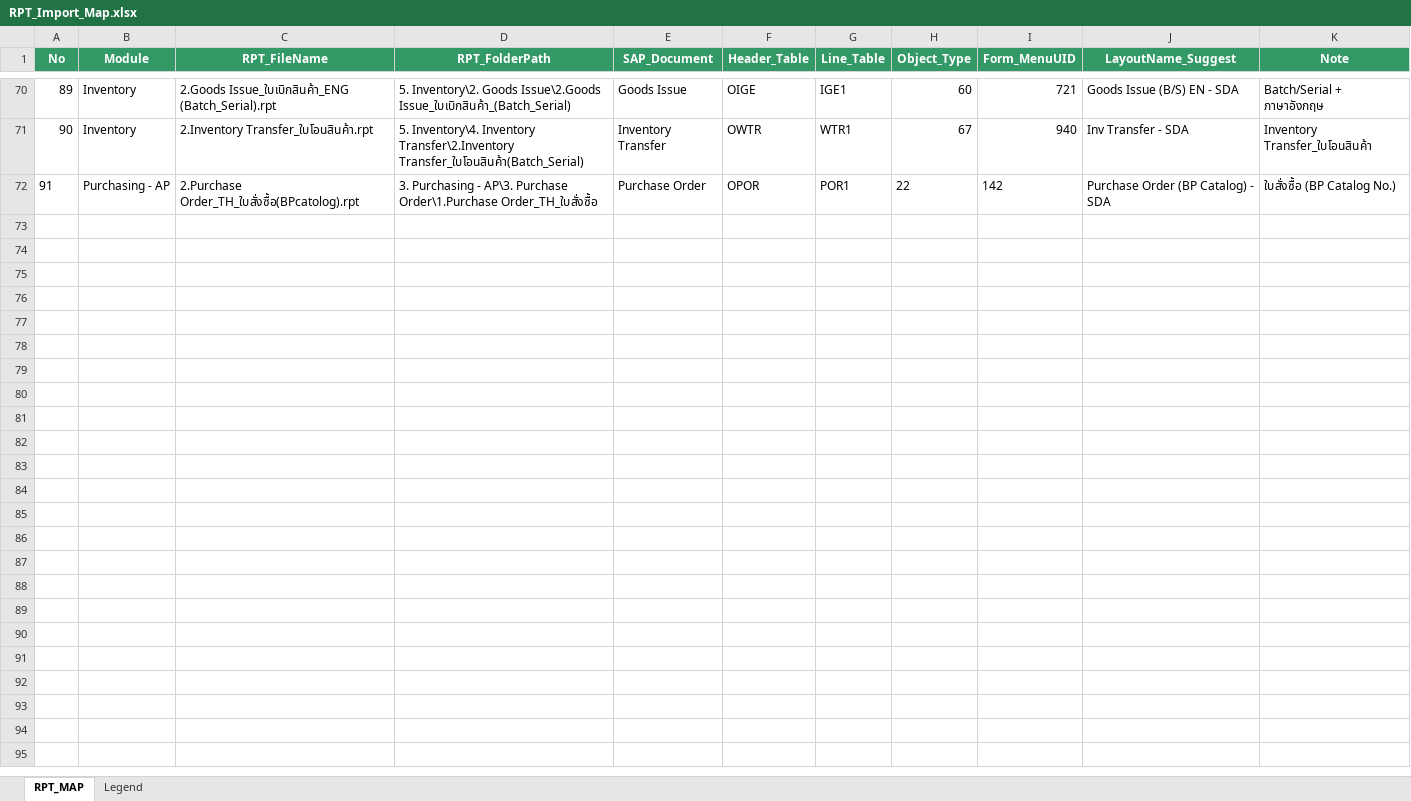
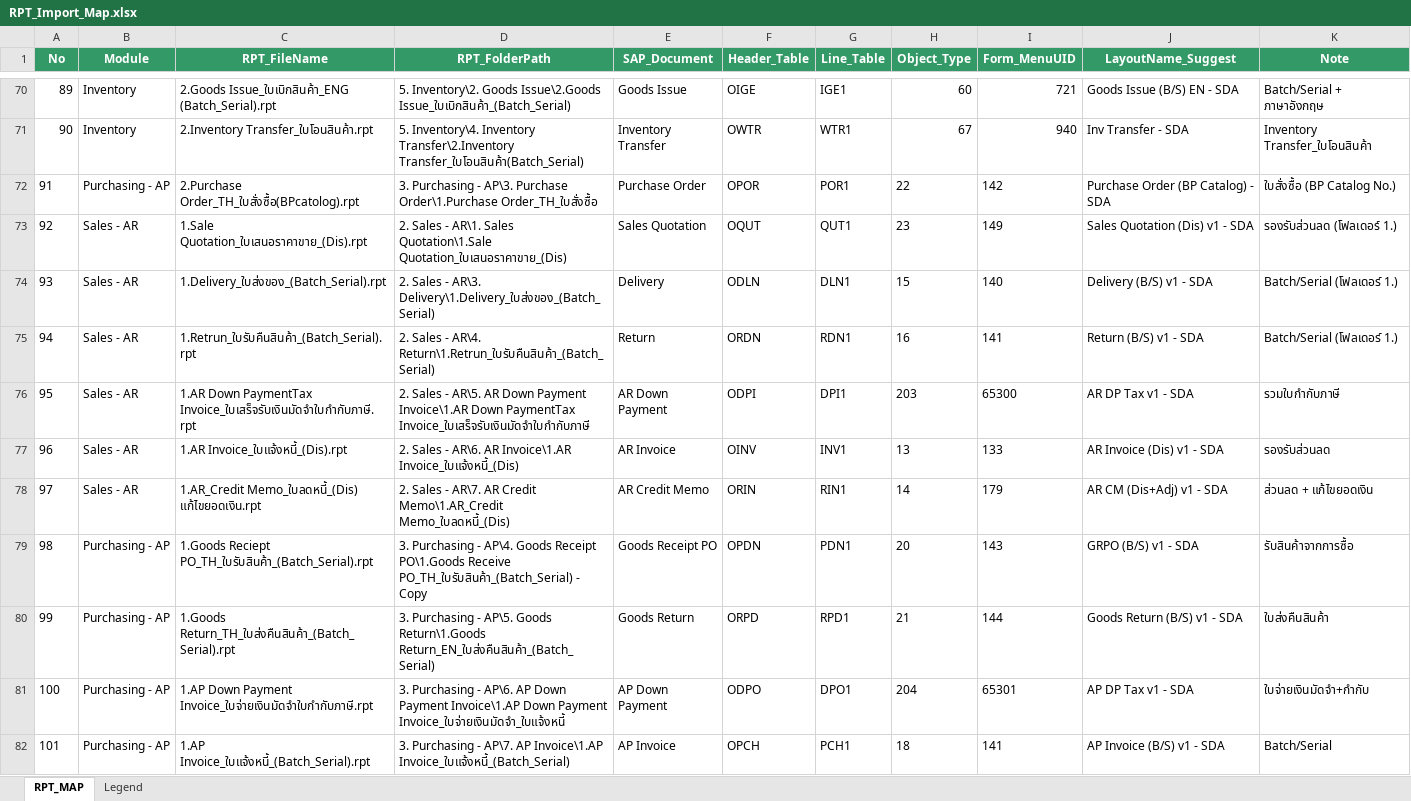
Before and after one commit to NatthasitC-Arty/SBO_Seoul, an Excel workbook: Form-Layout/ImportLayouts/Config/RPT_Import_Map.xlsx, sheet RPT_MAP, drawn as a sheet; only a part is shown, gaps mark what is left out; values as stored, in another font and other column widths than the file's, no borders; the diff covers the shown part only; the diff names each change by its address in the sheet, - before the commit and + after, or states it on an @@ line.

```diff
--- a/Form-Layout/ImportLayouts/Config/RPT_Import_Map.xlsx (sheet RPT_MAP)
+++ b/Form-Layout/ImportLayouts/Config/RPT_Import_Map.xlsx (sheet RPT_MAP)
+row 73: 92 | Sales - AR | 1.Sale Quotation_ใบเสนอราคาขาย_(Dis).rpt | 2. Sales - AR\1. Sales Quotation\1.Sale Quotation_ใบเสนอราคาขาย_(Dis) | Sales Quotation | OQUT | QUT1 | 23 | 149 | Sales Quotation (Dis) v1 - SDA | รองรับส่วนลด (โฟลเดอร์ 1.)
+row 74: 93 | Sales - AR | 1.Delivery_ใบส่งของ_(Batch_Serial).rpt | 2. Sales - AR\3. Delivery\1.Delivery_ใบส่งของ_(Batch_Serial) | Delivery | ODLN | DLN1 | 15 | 140 | Delivery (B/S) v1 - SDA | Batch/Serial (โฟลเดอร์ 1.)
+row 75: 94 | Sales - AR | 1.Retrun_ใบรับคืนสินค้า_(Batch_Serial).rpt | 2. Sales - AR\4. Return\1.Retrun_ใบรับคืนสินค้า_(Batch_Serial) | Return | ORDN | RDN1 | 16 | 141 | Return (B/S) v1 - SDA | Batch/Serial (โฟลเดอร์ 1.)
+row 76: 95 | Sales - AR | 1.AR Down PaymentTax Invoice_ใบเสร็จรับเงินมัดจำใบกำกับภาษี.rpt | 2. Sales - AR\5. AR Down Payment Invoice\1.AR Down PaymentTax Invoice_ใบเสร็จรับเงินมัดจำใบกำกับภาษี | AR Down Payment | ODPI | DPI1 | 203 | 65300 | AR DP Tax v1 - SDA | รวมใบกำกับภาษี
+row 77: 96 | Sales - AR | 1.AR Invoice_ใบแจ้งหนี้_(Dis).rpt | 2. Sales - AR\6. AR Invoice\1.AR Invoice_ใบแจ้งหนี้_(Dis) | AR Invoice | OINV | INV1 | 13 | 133 | AR Invoice (Dis) v1 - SDA | รองรับส่วนลด
+row 78: 97 | Sales - AR | 1.AR_Credit Memo_ใบลดหนี้_(Dis) แก้ไขยอดเงิน.rpt | 2. Sales - AR\7. AR Credit Memo\1.AR_Credit Memo_ใบลดหนี้_(Dis) | AR Credit Memo | ORIN | RIN1 | 14 | 179 | AR CM (Dis+Adj) v1 - SDA | ส่วนลด + แก้ไขยอดเงิน
+row 79: 98 | Purchasing - AP | 1.Goods Reciept PO_TH_ใบรับสินค้า_(Batch_Serial).rpt | 3. Purchasing - AP\4. Goods Receipt PO\1.Goods Receive PO_TH_ใบรับสินค้า_(Batch_Serial) - Copy | Goods Receipt PO | OPDN | PDN1 | 20 | 143 | GRPO (B/S) v1 - SDA | รับสินค้าจากการซื้อ
+row 80: 99 | Purchasing - AP | 1.Goods Return_TH_ใบส่งคืนสินค้า_(Batch_Serial).rpt | 3. Purchasing - AP\5. Goods Return\1.Goods Return_EN_ใบส่งคืนสินค้า_(Batch_Serial) | Goods Return | ORPD | RPD1 | 21 | 144 | Goods Return (B/S) v1 - SDA | ใบส่งคืนสินค้า
+row 81: 100 | Purchasing - AP | 1.AP Down Payment Invoice_ใบจ่ายเงินมัดจำใบกำกับภาษี.rpt | 3. Purchasing - AP\6. AP Down Payment Invoice\1.AP Down Payment Invoice_ใบจ่ายเงินมัดจำ_ใบแจ้งหนี้ | AP Down Payment | ODPO | DPO1 | 204 | 65301 | AP DP Tax v1 - SDA | ใบจ่ายเงินมัดจำ+กำกับ
+row 82: 101 | Purchasing - AP | 1.AP Invoice_ใบแจ้งหนี้_(Batch_Serial).rpt | 3. Purchasing - AP\7. AP Invoice\1.AP Invoice_ใบแจ้งหนี้_(Batch_Serial) | AP Invoice | OPCH | PCH1 | 18 | 141 | AP Invoice (B/S) v1 - SDA | Batch/Serial
```
Also changed, not shown: 9 added rows elsewhere in this sheet, 16 other files.
